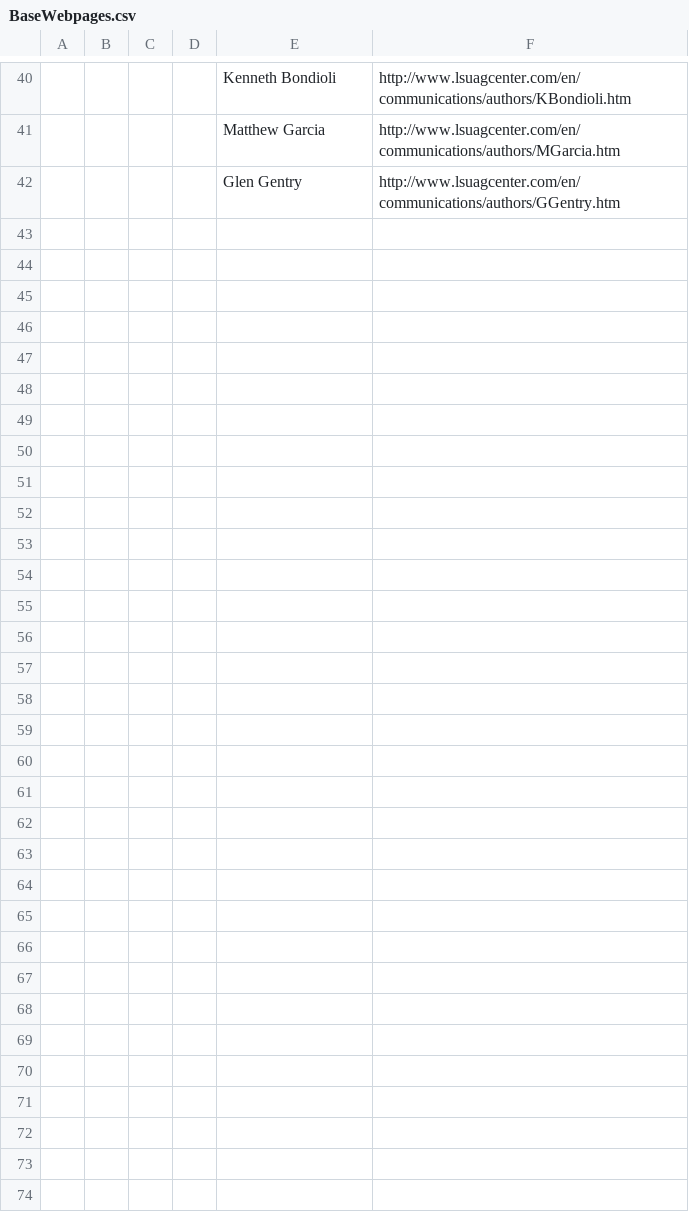
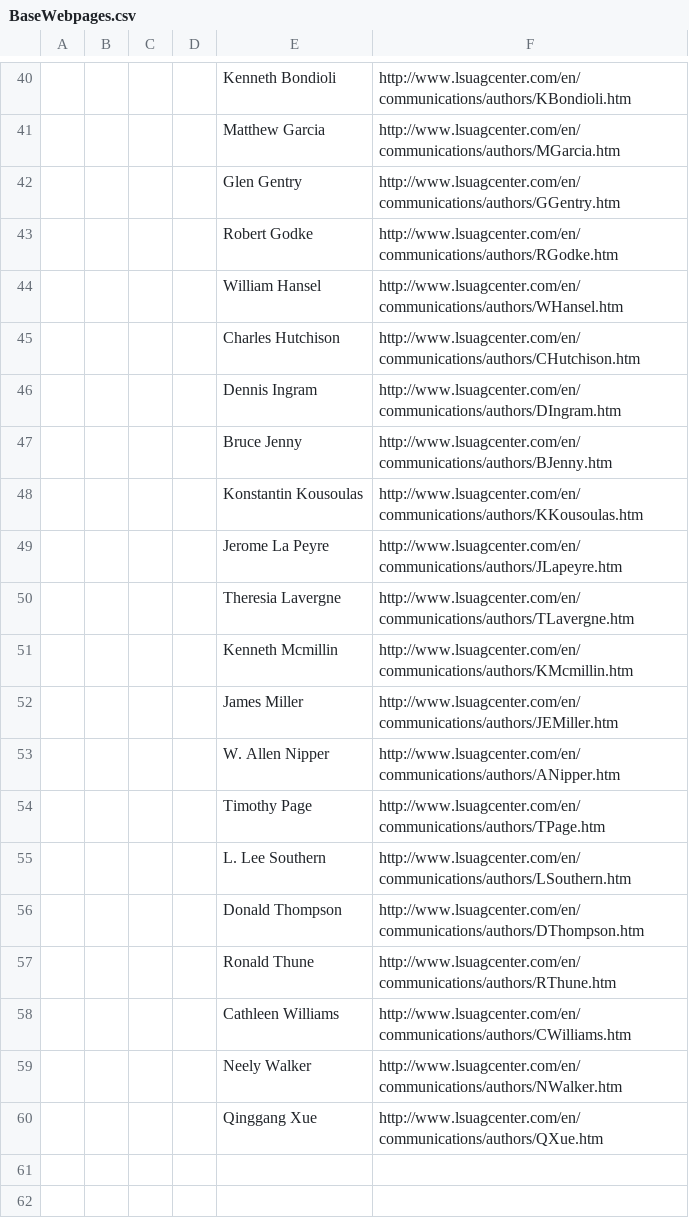
Before and after one commit to blpete16/SearchWebCrawler, a CSV file: BaseWebpages.csv, drawn as a sheet; only a part is shown, gaps mark what is left out; the diff covers the shown part only; the diff names each change by its address in the sheet, - before the commit and + after, or states it on an @@ line.

```diff
--- a/BaseWebpages.csv
+++ b/BaseWebpages.csv
+row 43:  |  |  |  | Robert Godke | http://www.lsuagcenter.com/en/communications/authors/RGodke.htm
+row 44:  |  |  |  | William Hansel | http://www.lsuagcenter.com/en/communications/authors/WHansel.htm
+row 45:  |  |  |  | Charles Hutchison | http://www.lsuagcenter.com/en/communications/authors/CHutchison.htm
+row 46:  |  |  |  | Dennis Ingram | http://www.lsuagcenter.com/en/communications/authors/DIngram.htm
+row 47:  |  |  |  | Bruce Jenny | http://www.lsuagcenter.com/en/communications/authors/BJenny.htm
+row 48:  |  |  |  | Konstantin Kousoulas | http://www.lsuagcenter.com/en/communications/authors/KKousoulas.htm
+row 49:  |  |  |  | Jerome La Peyre | http://www.lsuagcenter.com/en/communications/authors/JLapeyre.htm
+row 50:  |  |  |  | Theresia Lavergne | http://www.lsuagcenter.com/en/communications/authors/TLavergne.htm
+row 51:  |  |  |  | Kenneth Mcmillin | http://www.lsuagcenter.com/en/communications/authors/KMcmillin.htm
+row 52:  |  |  |  | James Miller | http://www.lsuagcenter.com/en/communications/authors/JEMiller.htm
+row 53:  |  |  |  | W. Allen Nipper | http://www.lsuagcenter.com/en/communications/authors/ANipper.htm
+row 54:  |  |  |  | Timothy Page | http://www.lsuagcenter.com/en/communications/authors/TPage.htm
+row 55:  |  |  |  | L. Lee Southern | http://www.lsuagcenter.com/en/communications/authors/LSouthern.htm
+row 56:  |  |  |  | Donald Thompson | http://www.lsuagcenter.com/en/communications/authors/DThompson.htm
+row 57:  |  |  |  | Ronald Thune | http://www.lsuagcenter.com/en/communications/authors/RThune.htm
+row 58:  |  |  |  | Cathleen Williams | http://www.lsuagcenter.com/en/communications/authors/CWilliams.htm
+row 59:  |  |  |  | Neely Walker | http://www.lsuagcenter.com/en/communications/authors/NWalker.htm
+row 60:  |  |  |  | Qinggang Xue | http://www.lsuagcenter.com/en/communications/authors/QXue.htm
+row 61: (empty)
+row 62: (empty)
```
Also changed, not shown: 61 added rows elsewhere in this file, 2 other files.
